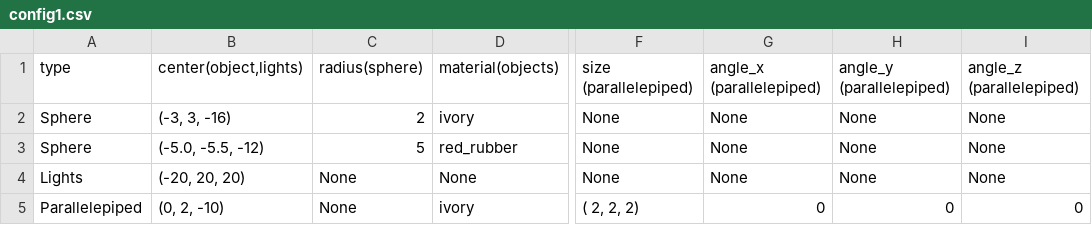
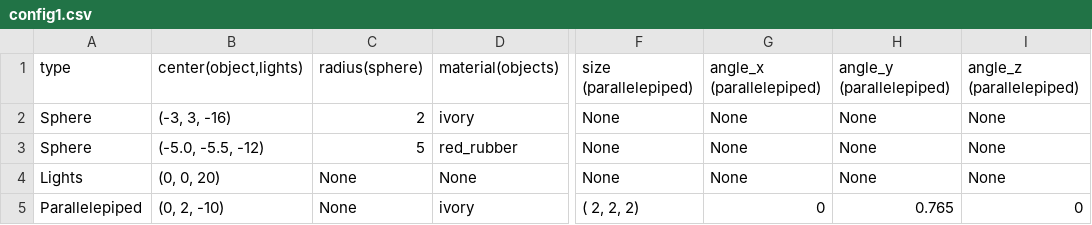
Before and after one commit to thomasverrecchia/IN204-RayTracing, a CSV file: config1.csv, drawn as a sheet; only a part is shown, gaps mark what is left out; the diff names each change by its address in the sheet, - before the commit and + after, or states it on an @@ line.

```diff
--- a/config1.csv
+++ b/config1.csv
-B4: (-20, 20, 20)
+B4: (0, 0, 20)
-H5: 0
+H5: 0.765
```
Also changed, not shown: 5 other files.
